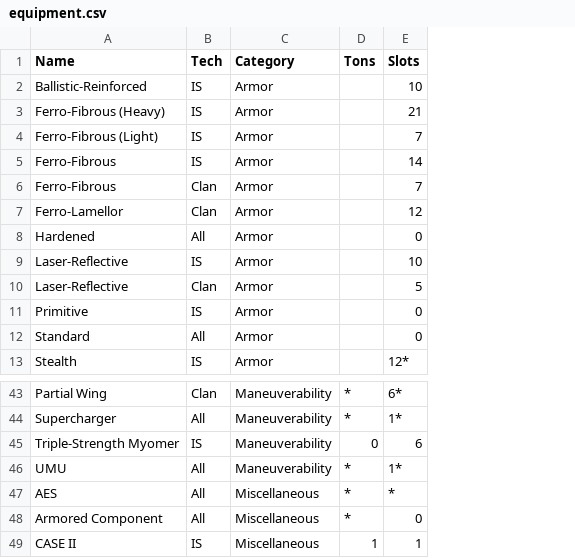
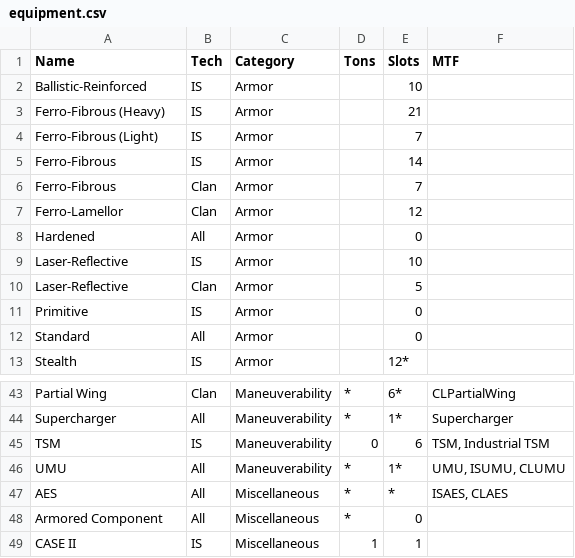
Before and after one commit to juk0de/mtf2json, a CSV file: mtf2json/data/equipment.csv, drawn as a sheet; only a part is shown, gaps mark what is left out; the diff names each change by its address in the sheet, - before the commit and + after, or states it on an @@ line.

Commit message:
data: added MTF names to equipment

```diff
--- a/mtf2json/data/equipment.csv
+++ b/mtf2json/data/equipment.csv
+column F (MTF), rows 43-47: CLPartialWing | Supercharger | TSM, Industrial TSM | UMU, ISUMU, CLUMU | ISAES, CLAES
-A45 (Name): Triple-Strength Myomer
+A45 (Name): TSM
```
